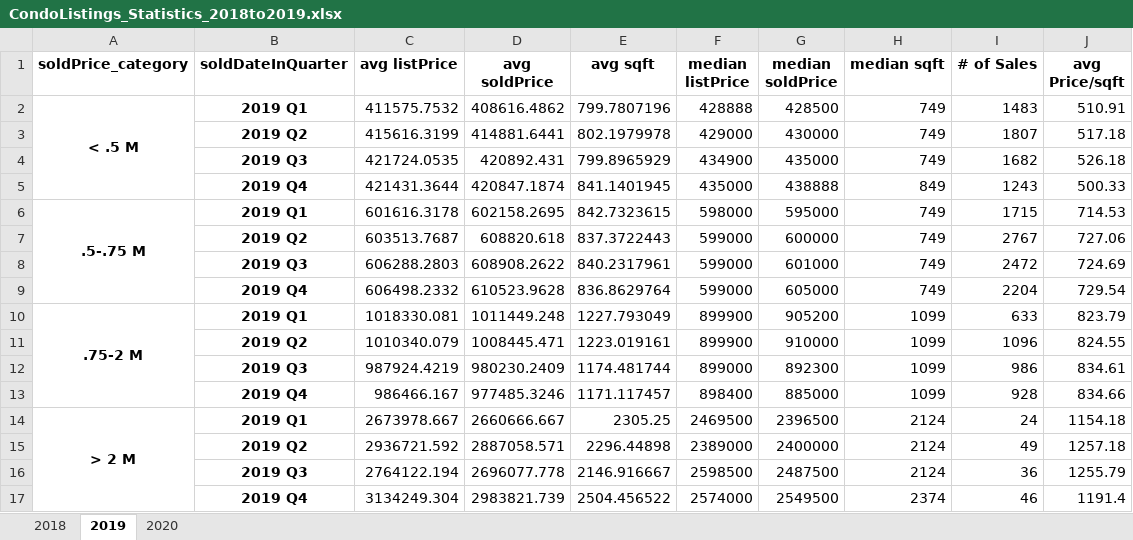
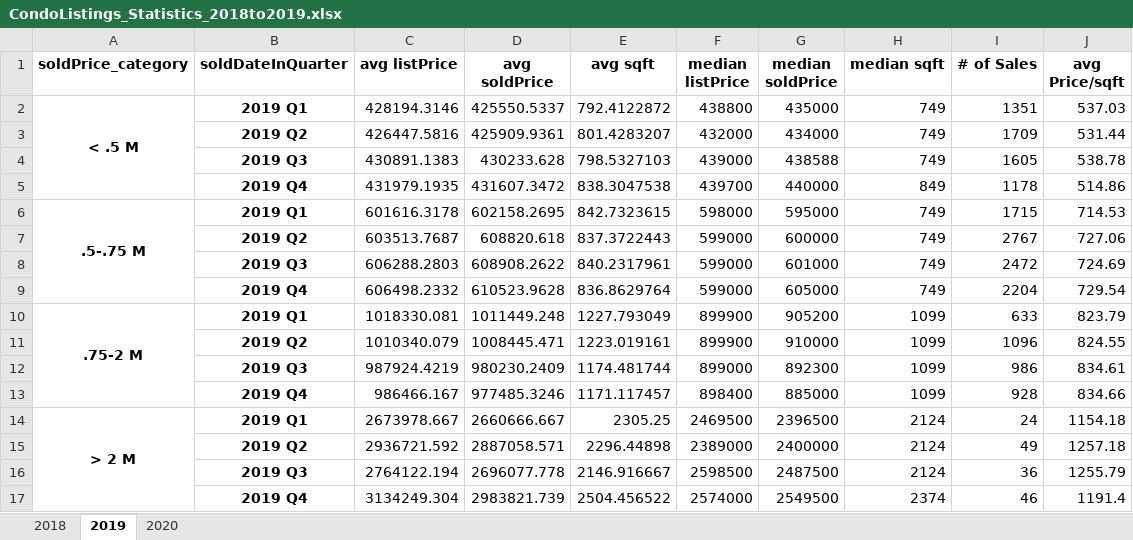
Before and after one commit to MaxGniluynehc/Unsworth, an Excel workbook: Exploratory Analysis/Statistics/CondoListings_Statistics_2018to2019.xlsx, sheet 2019, drawn as a sheet; values as stored, in another font and other column widths than the file's, no borders; removed rows and columns are numbered as before the commit, all else as after; the diff names each change by its address in the sheet, - before the commit and + after, or states it on an @@ line.

```diff
--- a/Exploratory Analysis/Statistics/CondoListings_Statistics_2018to2019.xlsx (sheet 2019)
+++ b/Exploratory Analysis/Statistics/CondoListings_Statistics_2018to2019.xlsx (sheet 2019)
-row 2: < .5 M | 2019 Q1 | 411575.7532 | 408616.4862 | 799.7807196 | 428888 | 428500 | 749 | 1483 | 510.91
-row 3:  | 2019 Q2 | 415616.3199 | 414881.6441 | 802.1979978 | 429000 | 430000 | 749 | 1807 | 517.18
-row 4:  | 2019 Q3 | 421724.0535 | 420892.431 | 799.8965929 | 434900 | 435000 | 749 | 1682 | 526.18
-row 5:  | 2019 Q4 | 421431.3644 | 420847.1874 | 841.1401945 | 435000 | 438888 | 849 | 1243 | 500.33
+row 2: < .5 M | 2019 Q1 | 428194.3146 | 425550.5337 | 792.4122872 | 438800 | 435000 | 749 | 1351 | 537.03
+row 3:  | 2019 Q2 | 426447.5816 | 425909.9361 | 801.4283207 | 432000 | 434000 | 749 | 1709 | 531.44
+row 4:  | 2019 Q3 | 430891.1383 | 430233.628 | 798.5327103 | 439000 | 438588 | 749 | 1605 | 538.78
+row 5:  | 2019 Q4 | 431979.1935 | 431607.3472 | 838.3047538 | 439700 | 440000 | 849 | 1178 | 514.86
```
Also changed, not shown: sheet 2018, sheet 2020, Exploratory Analysis/Statistics/ResListings_Statistics_2018to2019.xlsx, 3 other files.
